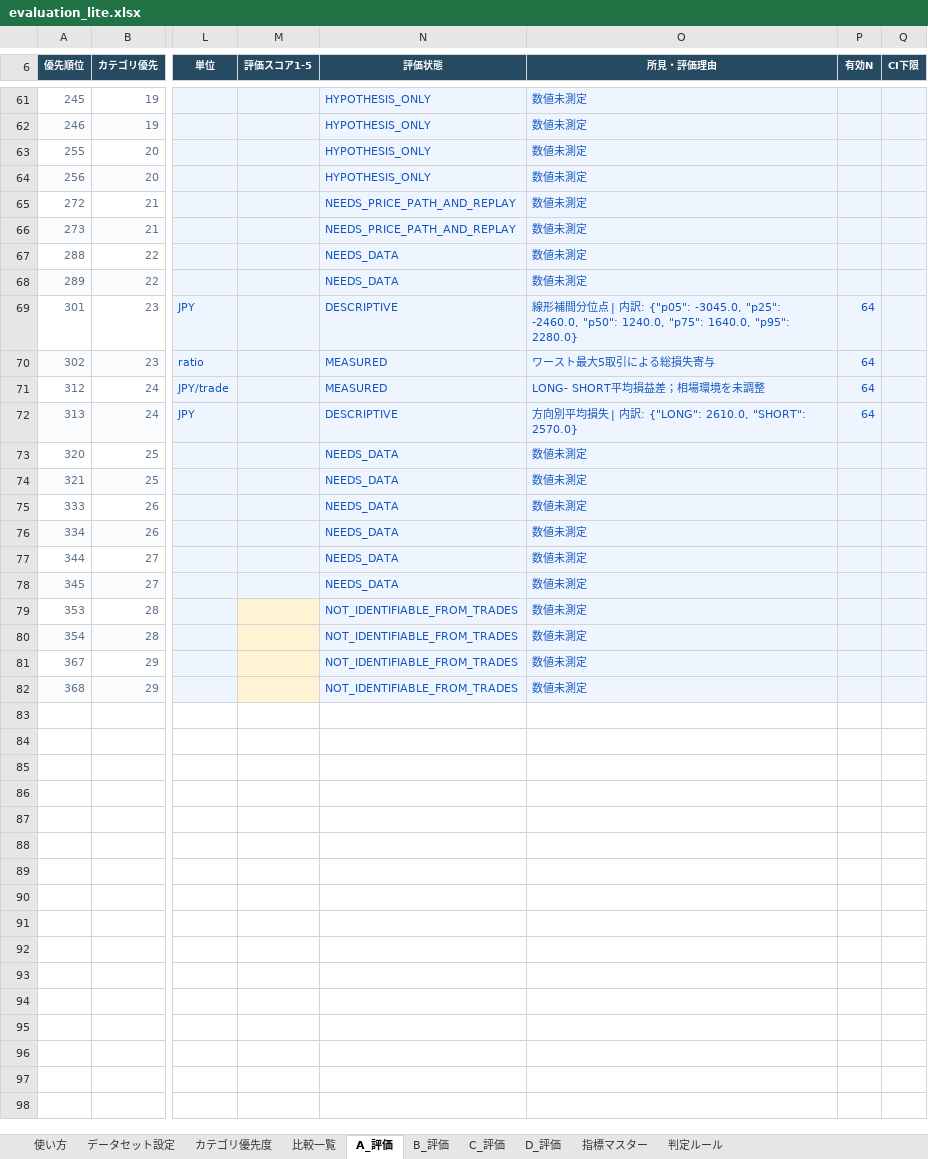
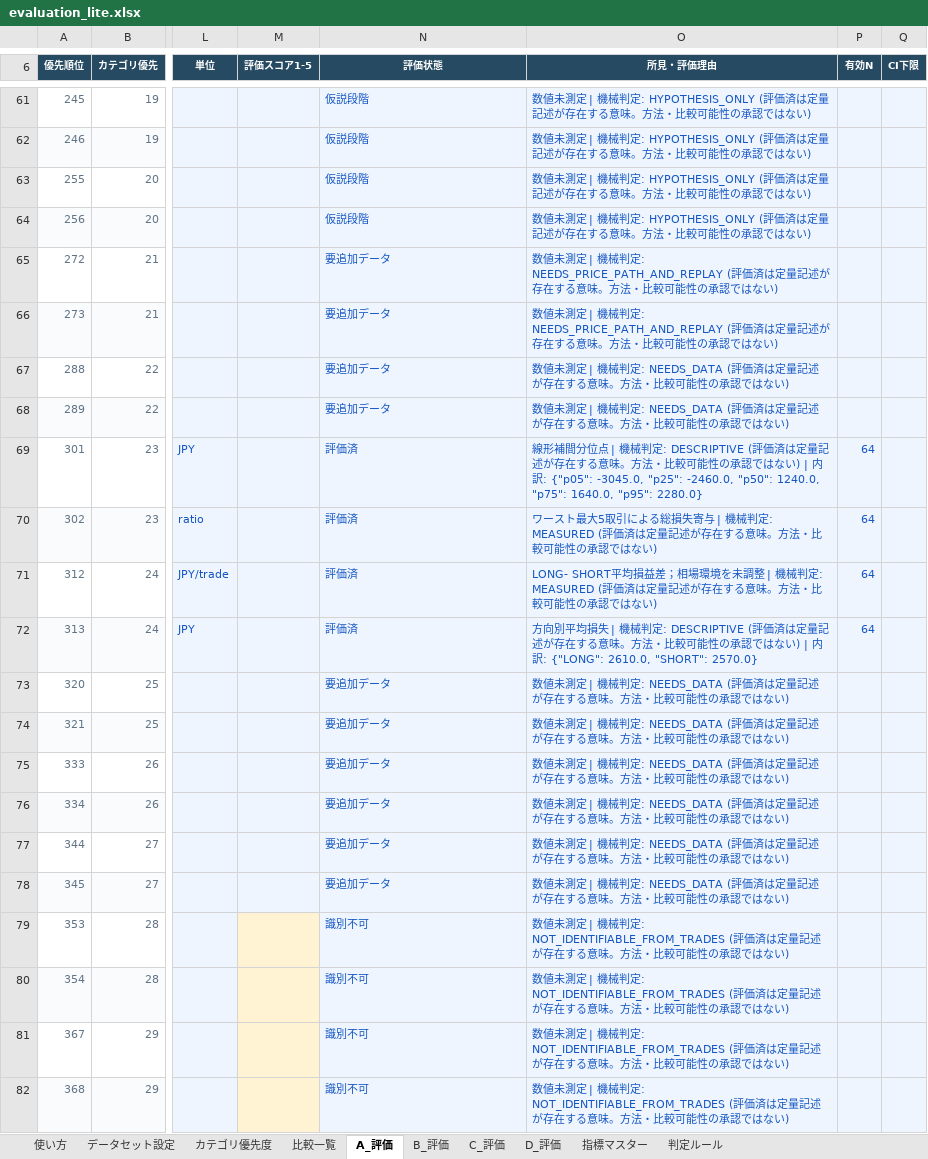
Before and after one commit to s24-ship-it/trade-behavior-research, an Excel workbook: examples/demo-output/A/evaluation_lite.xlsx, sheet A_評価, drawn as a sheet; only a part is shown, gaps mark what is left out; values as stored, in another font and other column widths than the file's, no borders; conditional formats not drawn; the diff covers the shown part only; the diff names each change by its address in the sheet, - before the commit and + after, or states it on an @@ line.

```diff
--- a/examples/demo-output/A/evaluation_lite.xlsx (sheet A_評価)
+++ b/examples/demo-output/A/evaluation_lite.xlsx (sheet A_評価)
-N61:N64 (評価状態): HYPOTHESIS_ONLY
+N61:N64 (評価状態): 仮説段階
-O61:O64 (所見・評価理由): 数値未測定
+O61:O64 (所見・評価理由): 数値未測定 | 機械判定: HYPOTHESIS_ONLY (評価済は定量記述が存在する意味。方法・比較可能性の承認ではない)
-N65:N66 (評価状態): NEEDS_PRICE_PATH_AND_REPLAY
+N65:N66 (評価状態): 要追加データ
-O65:O66 (所見・評価理由): 数値未測定
+O65:O66 (所見・評価理由): 数値未測定 | 機械判定: NEEDS_PRICE_PATH_AND_REPLAY (評価済は定量記述が存在する意味。方法・比較可能性の承認ではない)
-N67:N68 (評価状態): NEEDS_DATA
+N67:N68 (評価状態): 要追加データ
-O67:O68 (所見・評価理由): 数値未測定
+O67:O68 (所見・評価理由): 数値未測定 | 機械判定: NEEDS_DATA (評価済は定量記述が存在する意味。方法・比較可能性の承認ではない)
-N69 (評価状態): DESCRIPTIVE
+N69 (評価状態): 評価済
-O69 (所見・評価理由): …| 内訳…
+O69 (所見・評価理由): …| 機械判定: DESCRIPTIVE (評価済は定量記述が存在する意味。方法・比較可能性の承認ではない) | 内訳…
-N70:N71 (評価状態): MEASURED
+N70:N71 (評価状態): 評価済
-O70 (所見・評価理由): ワースト最大5取引による総損失寄与
+O70 (所見・評価理由): ワースト最大5取引による総損失寄与 | 機械判定: MEASURED (評価済は定量記述が存在する意味。方法・比較可能性の承認ではない)
-O71 (所見・評価理由): …を未調整
+O71 (所見・評価理由): …を未調整 | 機械判定: MEASURED (評価済は定量記述が存在する意味。方法・比較可能性の承認ではない)
-N72 (評価状態): DESCRIPTIVE
+N72 (評価状態): 評価済
-O72 (所見・評価理由): …| 内訳…
+O72 (所見・評価理由): …| 機械判定: DESCRIPTIVE (評価済は定量記述が存在する意味。方法・比較可能性の承認ではない) | 内訳…
-N73:N78 (評価状態): NEEDS_DATA
+N73:N78 (評価状態): 要追加データ
-O73:O78 (所見・評価理由): 数値未測定
+O73:O78 (所見・評価理由): 数値未測定 | 機械判定: NEEDS_DATA (評価済は定量記述が存在する意味。方法・比較可能性の承認ではない)
-N79:N82 (評価状態): NOT_IDENTIFIABLE_FROM_TRADES
+N79:N82 (評価状態): 識別不可
-O79:O82 (所見・評価理由): 数値未測定
+O79:O82 (所見・評価理由): 数値未測定 | 機械判定: NOT_IDENTIFIABLE_FROM_TRADES (評価済は定量記述が存在する意味。方法・比較可能性の承認ではない)
```
Also changed, not shown: 108 edited cells elsewhere in this sheet, 18 other files.
